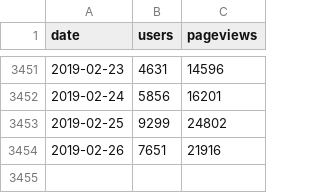
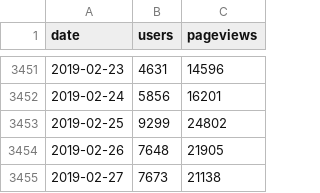
Before and after one commit to regardscitoyens/stats-analytics, a CSV file: data/NosDéputés.fr.csv, drawn as a sheet; only a part is shown, gaps mark what is left out.

```diff
--- a/data/NosDéputés.fr.csv
+++ b/data/NosDéputés.fr.csv
@@ -3453,2 +3453,3 @@ date,users,pageviews
 2019-02-25,9299,24802
-2019-02-26,7651,21916
+2019-02-26,7648,21905
+2019-02-27,7673,21138
```
Also changed, not shown: data/NosSénateurs.fr.csv, data/RegardsCitoyens.org.csv.
